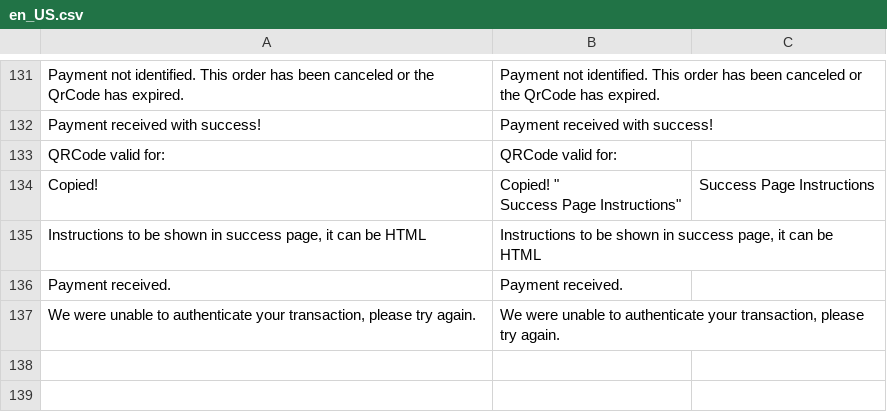
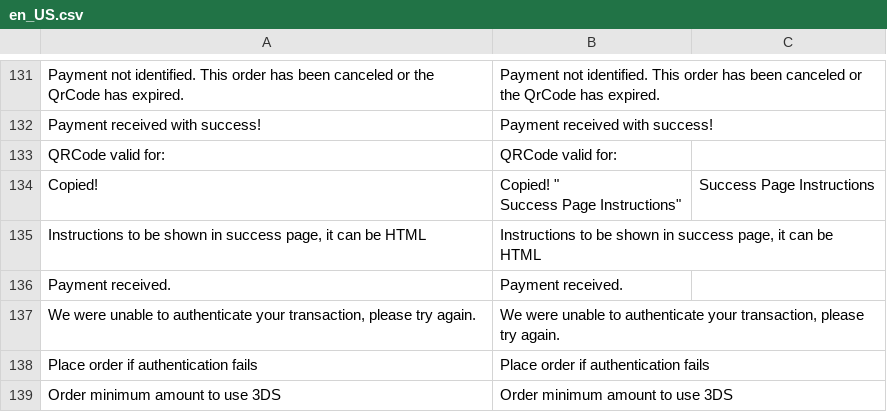
Before and after one commit to bizcommerce/picpay-magento2-ecommerce, a CSV file: i18n/en_US.csv, drawn as a sheet; only a part is shown, gaps mark what is left out; the diff names each change by its address in the sheet, - before the commit and + after, or states it on an @@ line.

```diff
--- a/i18n/en_US.csv
+++ b/i18n/en_US.csv
+row 138: Place order if authentication fails | Place order if authentication fails
+row 139: Order minimum amount to use 3DS | Order minimum amount to use 3DS
```
Also changed, not shown: i18n/pt_BR.csv, 2 other files.
